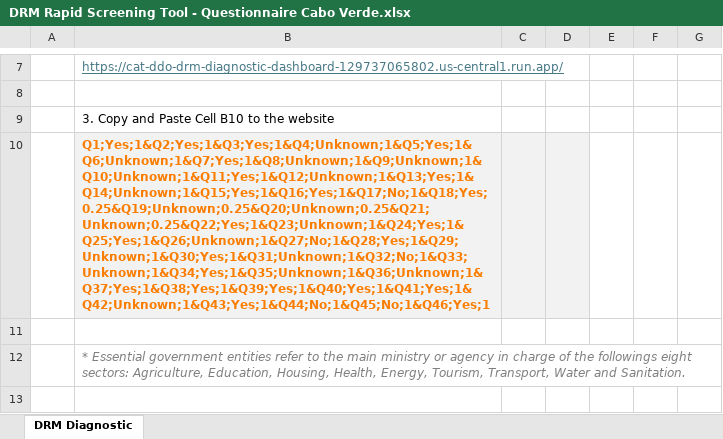
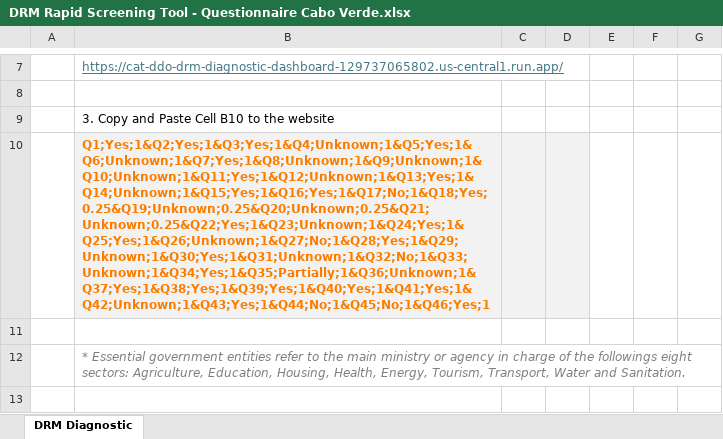
Before and after one commit to jqnmunozdiaz/Cat_DDO_DRM_Diagnostic_Dashboard, an Excel workbook: data/DRM Rapid Screening Tool - Questionnaire Cabo Verde.xlsx, sheet DRM Diagnostic, drawn as a sheet; only a part is shown, gaps mark what is left out; values as stored, in another font and other column widths than the file's, no borders; the diff covers the shown part only; the diff names each change by its address in the sheet, - before the commit and + after, or states it on an @@ line.

Commit message:
results colombia and cabo verde

```diff
--- a/data/DRM Rapid Screening Tool - Questionnaire Cabo Verde.xlsx (sheet DRM Diagnostic)
+++ b/data/DRM Rapid Screening Tool - Questionnaire Cabo Verde.xlsx (sheet DRM Diagnostic)
-B10: Q1;Yes;1&Q2;Yes;1&Q3;Yes;1&Q4;Unknown;1&Q5;Yes;1&Q6;Unknown;1&Q7;Yes;1&Q8;Unknown;1&Q9;Unknown;1&Q10;Unknown;1&Q11;Yes;1&Q12;Unknown;1&Q13;Yes;1&Q14;Unknown;1&Q15;Yes;1&Q16;Yes;1&Q17;No;1&Q18;Yes;0.25&Q19;Unknown;0.25&Q20;Unknown;0.25&Q21;Unknown;0.25&Q22;Yes;1&Q23;Unknown;1&Q24;Yes;1&Q25;Yes;1&Q26;Unknown;1&Q27;No;1&Q28;Yes;1&Q29;Unknown;1&Q30;Yes;1&Q31;Unknown;1&Q32;No;1&Q33;Unknown;1&Q34;Yes;1&Q35;Unknown;1&Q36;Unknown;1&Q37;Yes;1&Q38;Yes;1&Q39;Yes;1&Q40;Yes;1&Q41;Yes;1&Q42;Unknown;1&Q43;Yes;1&Q44;No;1&Q45;No;1&Q46;Yes;1
+B10: Q1;Yes;1&Q2;Yes;1&Q3;Yes;1&Q4;Unknown;1&Q5;Yes;1&Q6;Unknown;1&Q7;Yes;1&Q8;Unknown;1&Q9;Unknown;1&Q10;Unknown;1&Q11;Yes;1&Q12;Unknown;1&Q13;Yes;1&Q14;Unknown;1&Q15;Yes;1&Q16;Yes;1&Q17;No;1&Q18;Yes;0.25&Q19;Unknown;0.25&Q20;Unknown;0.25&Q21;Unknown;0.25&Q22;Yes;1&Q23;Unknown;1&Q24;Yes;1&Q25;Yes;1&Q26;Unknown;1&Q27;No;1&Q28;Yes;1&Q29;Unknown;1&Q30;Yes;1&Q31;Unknown;1&Q32;No;1&Q33;Unknown;1&Q34;Yes;1&Q35;Partially;1&Q36;Unknown;1&Q37;Yes;1&Q38;Yes;1&Q39;Yes;1&Q40;Yes;1&Q41;Yes;1&Q42;Unknown;1&Q43;Yes;1&Q44;No;1&Q45;No;1&Q46;Yes;1
```
Also changed, not shown: 1 edited cell elsewhere in this sheet, hidden cells, 3 other files.
